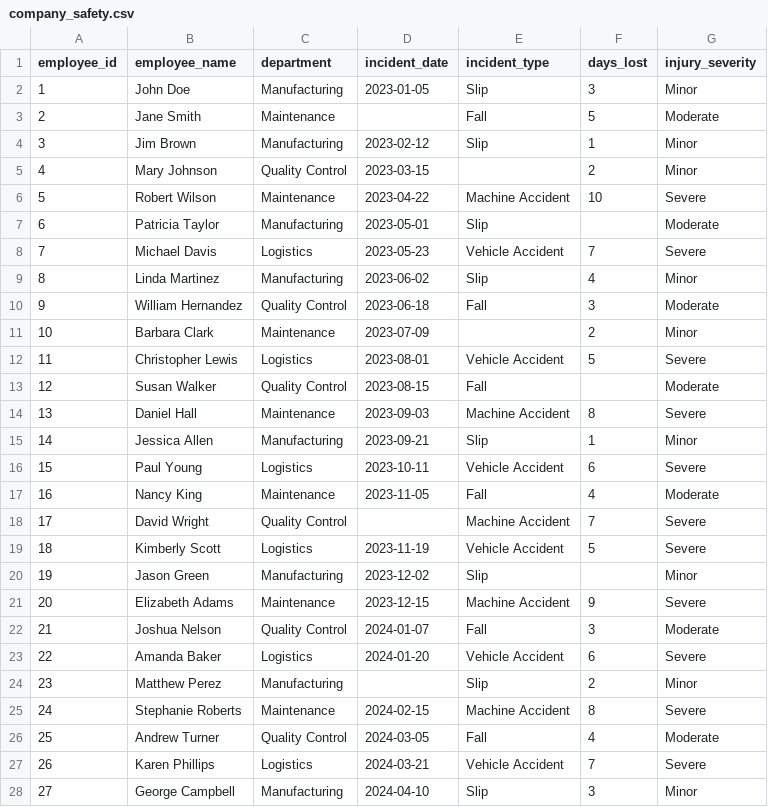
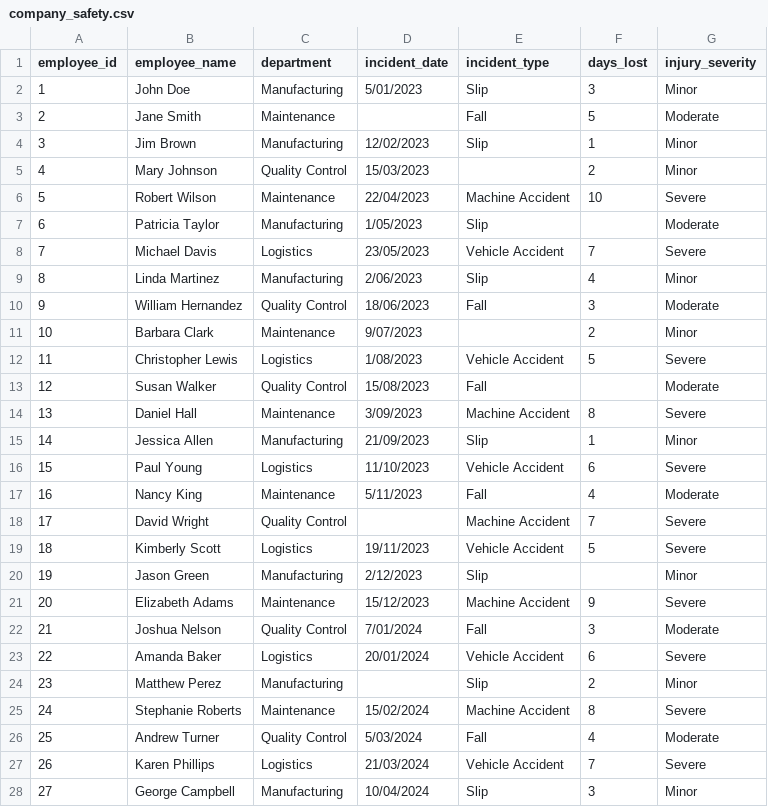
Before and after one commit to ebejar-pro/ebejar-portfolio, a CSV file: Data-Analysis/DataAnalytics_Projects/data/raw/company_safety.csv, drawn as a sheet; only a part is shown; the diff covers the shown part only.

Commit message:
update data analytics folders

```diff
--- a/Data-Analysis/DataAnalytics_Projects/data/raw/company_safety.csv
+++ b/Data-Analysis/DataAnalytics_Projects/data/raw/company_safety.csv
@@ -2,27 +2,27 @@ employee_id, employee_name, department, incident_date, incident_type, days_lost,
-1,John Doe,Manufacturing,2023-01-05,Slip,3,Minor
+1,John Doe,Manufacturing,5/01/2023,Slip,3,Minor
 2,Jane Smith,Maintenance,,Fall,5,Moderate
-3,Jim Brown,Manufacturing,2023-02-12,Slip,1,Minor
-4,Mary Johnson,Quality Control,2023-03-15,,2,Minor
-5,Robert Wilson,Maintenance,2023-04-22,Machine Accident,10,Severe
-6,Patricia Taylor,Manufacturing,2023-05-01,Slip,,Moderate
-7,Michael Davis,Logistics,2023-05-23,Vehicle Accident,7,Severe
-8,Linda Martinez,Manufacturing,2023-06-02,Slip,4,Minor
-9,William Hernandez,Quality Control,2023-06-18,Fall,3,Moderate
-10,Barbara Clark,Maintenance,2023-07-09,,2,Minor
-11,Christopher Lewis,Logistics,2023-08-01,Vehicle Accident,5,Severe
-12,Susan Walker,Quality Control,2023-08-15,Fall,,Moderate
-13,Daniel Hall,Maintenance,2023-09-03,Machine Accident,8,Severe
-14,Jessica Allen,Manufacturing,2023-09-21,Slip,1,Minor
-15,Paul Young,Logistics,2023-10-11,Vehicle Accident,6,Severe
-16,Nancy King,Maintenance,2023-11-05,Fall,4,Moderate
+3,Jim Brown,Manufacturing,12/02/2023,Slip,1,Minor
+4,Mary Johnson,Quality Control,15/03/2023,,2,Minor
+5,Robert Wilson,Maintenance,22/04/2023,Machine Accident,10,Severe
+6,Patricia Taylor,Manufacturing,1/05/2023,Slip,,Moderate
+7,Michael Davis,Logistics,23/05/2023,Vehicle Accident,7,Severe
+8,Linda Martinez,Manufacturing,2/06/2023,Slip,4,Minor
+9,William Hernandez,Quality Control,18/06/2023,Fall,3,Moderate
+10,Barbara Clark,Maintenance,9/07/2023,,2,Minor
+11,Christopher Lewis,Logistics,1/08/2023,Vehicle Accident,5,Severe
+12,Susan Walker,Quality Control,15/08/2023,Fall,,Moderate
+13,Daniel Hall,Maintenance,3/09/2023,Machine Accident,8,Severe
+14,Jessica Allen,Manufacturing,21/09/2023,Slip,1,Minor
+15,Paul Young,Logistics,11/10/2023,Vehicle Accident,6,Severe
+16,Nancy King,Maintenance,5/11/2023,Fall,4,Moderate
 17,David Wright,Quality Control,,Machine Accident,7,Severe
-18,Kimberly Scott,Logistics,2023-11-19,Vehicle Accident,5,Severe
-19,Jason Green,Manufacturing,2023-12-02,Slip,,Minor
-20,Elizabeth Adams,Maintenance,2023-12-15,Machine Accident,9,Severe
-21,Joshua Nelson,Quality Control,2024-01-07,Fall,3,Moderate
-22,Amanda Baker,Logistics,2024-01-20,Vehicle Accident,6,Severe
+18,Kimberly Scott,Logistics,19/11/2023,Vehicle Accident,5,Severe
+19,Jason Green,Manufacturing,2/12/2023,Slip,,Minor
+20,Elizabeth Adams,Maintenance,15/12/2023,Machine Accident,9,Severe
+21,Joshua Nelson,Quality Control,7/01/2024,Fall,3,Moderate
+22,Amanda Baker,Logistics,20/01/2024,Vehicle Accident,6,Severe
 23,Matthew Perez,Manufacturing,,Slip,2,Minor
-24,Stephanie Roberts,Maintenance,2024-02-15,Machine Accident,8,Severe
-25,Andrew Turner,Quality Control,2024-03-05,Fall,4,Moderate
-26,Karen Phillips,Logistics,2024-03-21,Vehicle Accident,7,Severe
-27,George Campbell,Manufacturing,2024-04-10,Slip,3,Minor
+24,Stephanie Roberts,Maintenance,15/02/2024,Machine Accident,8,Severe
+25,Andrew Turner,Quality Control,5/03/2024,Fall,4,Moderate
+26,Karen Phillips,Logistics,21/03/2024,Vehicle Accident,7,Severe
+27,George Campbell,Manufacturing,10/04/2024,Slip,3,Minor
```
Also changed, not shown: 3 edited cells elsewhere in this file, 20 other files.
